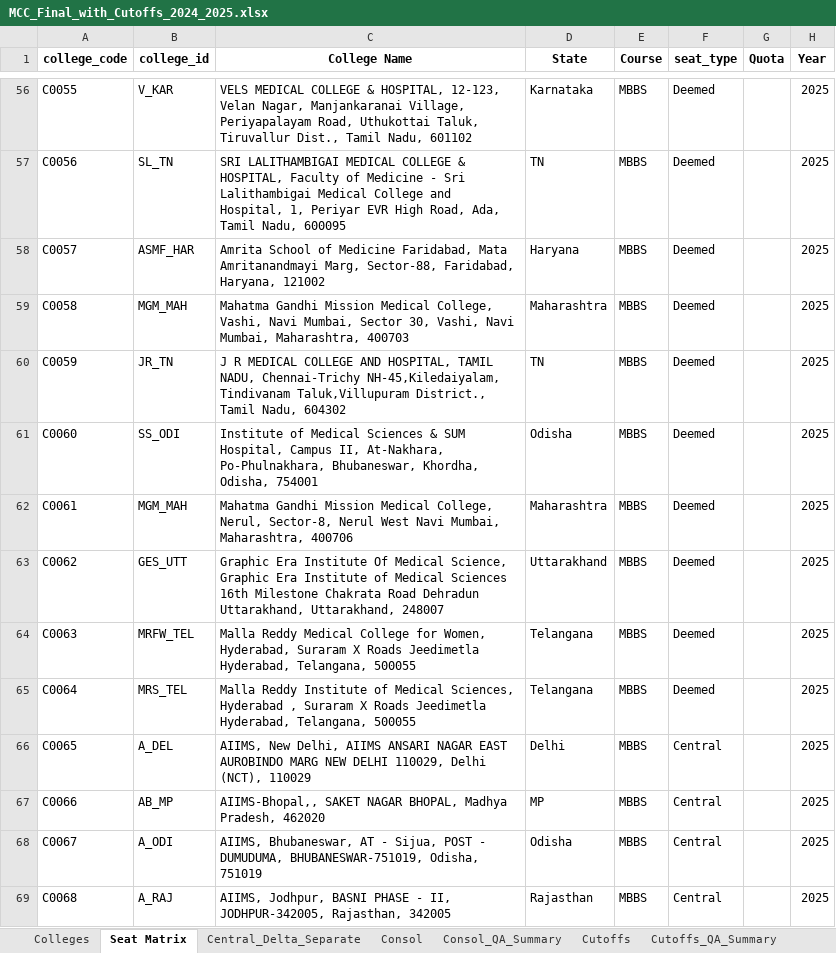
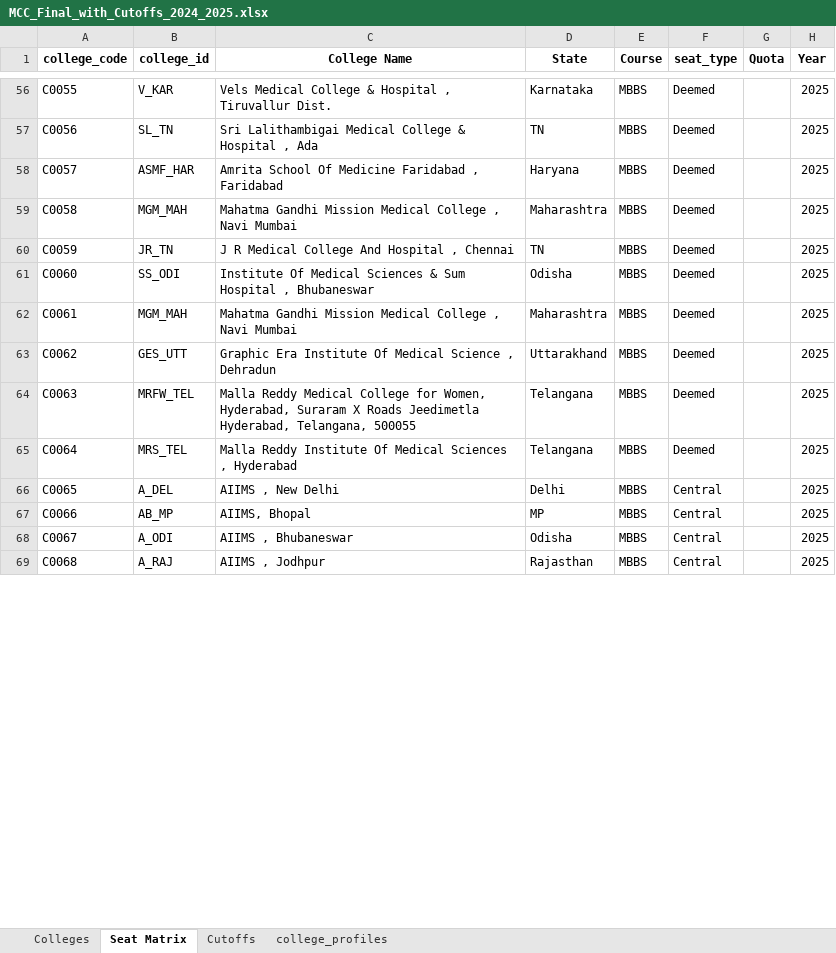
Before and after one commit to nitparmeet/aceit-bot-webhook, an Excel workbook: data/MCC_Final_with_Cutoffs_2024_2025.xlsx, sheet Seat Matrix, drawn as a sheet; only a part is shown, gaps mark what is left out; values as stored, in another font and other column widths than the file's, no borders; the diff covers the shown part only; the diff names each change by its address in the sheet, - before the commit and + after, or states it on an @@ line.

```diff
--- a/data/MCC_Final_with_Cutoffs_2024_2025.xlsx (sheet Seat Matrix)
+++ b/data/MCC_Final_with_Cutoffs_2024_2025.xlsx (sheet Seat Matrix)
@@ sheet tab hidden: Central_Delta_Separate @@
@@ sheet tab hidden: Consol @@
@@ sheet tab hidden: Consol_QA_Summary @@
@@ sheet tab hidden: Cutoffs_QA_Summary @@
+sheet tab: college_profiles
-C56 (College Name): VELS MEDICAL COLLEGE & HOSPITAL, 12-123, Velan Nagar, Manjankaranai Village, Periyapalayam Road, Uthukottai Taluk, Tiruvallur Dist., Tamil Nadu, 601102
+C56 (College Name): Vels Medical College & Hospital , Tiruvallur Dist.
-C57 (College Name): SRI LALITHAMBIGAI MEDICAL COLLEGE & HOSPITAL, Faculty of Medicine - Sri Lalithambigai Medical College and Hospital, 1, Periyar EVR High Road, Ada, Tamil Nadu, 600095
+C57 (College Name): Sri Lalithambigai Medical College & Hospital , Ada
-C58 (College Name): Amrita School of Medicine Faridabad, Mata Amritanandmayi Marg, Sector-88, Faridabad, Haryana, 121002
+C58 (College Name): Amrita School Of Medicine Faridabad , Faridabad
-C59 (College Name): …Mission Medical College, Vashi, Navi Mumbai, Sector 30, Vashi, Navi Mumbai, Maharashtra, 400703
+C59 (College Name): …Mission Medical College , Navi Mumbai
-C60 (College Name): J R MEDICAL COLLEGE AND HOSPITAL, TAMIL NADU, Chennai-Trichy NH-45,Kiledaiyalam, Tindivanam Taluk,Villupuram District., Tamil Nadu, 604302
+C60 (College Name): J R Medical College And Hospital , Chennai
-C61 (College Name): Institute of Medical Sciences & SUM Hospital, Campus II, At-Nakhara, Po-Phulnakhara, Bhubaneswar, Khordha, Odisha, 754001
+C61 (College Name): Institute Of Medical Sciences & Sum Hospital , Bhubaneswar
-C62 (College Name): …Mission Medical College, Nerul, Sector-8, Nerul West Navi Mumbai, Maharashtra, 400706
+C62 (College Name): …Mission Medical College , Navi Mumbai
-C63 (College Name): …Of Medical Science, Graphic Era Institute of Medical Sciences 16th Milestone Chakrata Road Dehradun Uttarakhand, Uttarakhand, 248007
+C63 (College Name): …Of Medical Science , Dehradun
-C65 (College Name): …Reddy Institute of Medical Sciences, Hyderabad , Suraram X Roads Jeedimetla Hyderabad, Telangana, 500055
+C65 (College Name): …Reddy Institute Of Medical Sciences , Hyderabad
-C66 (College Name): AIIMS, New Delhi, AIIMS ANSARI NAGAR EAST AUROBINDO MARG NEW DELHI 110029, Delhi (NCT), 110029
+C66 (College Name): AIIMS , New Delhi
-C67 (College Name): AIIMS-Bhopal,, SAKET NAGAR BHOPAL, Madhya Pradesh, 462020
+C67 (College Name): AIIMS, Bhopal
-C68 (College Name): AIIMS, Bhubaneswar, AT - Sijua, POST - DUMUDUMA, BHUBANESWAR-751019, Odisha, 751019
+C68 (College Name): AIIMS , Bhubaneswar
-C69 (College Name): AIIMS, Jodhpur, BASNI PHASE - II, JODHPUR-342005, Rajasthan, 342005
+C69 (College Name): AIIMS , Jodhpur
```
Also changed, not shown: 10 added rows and 459 edited cells elsewhere in this sheet, sheet Cutoffs, sheet Colleges, other sheet tabs, formulas that keep their value, hidden cells.
